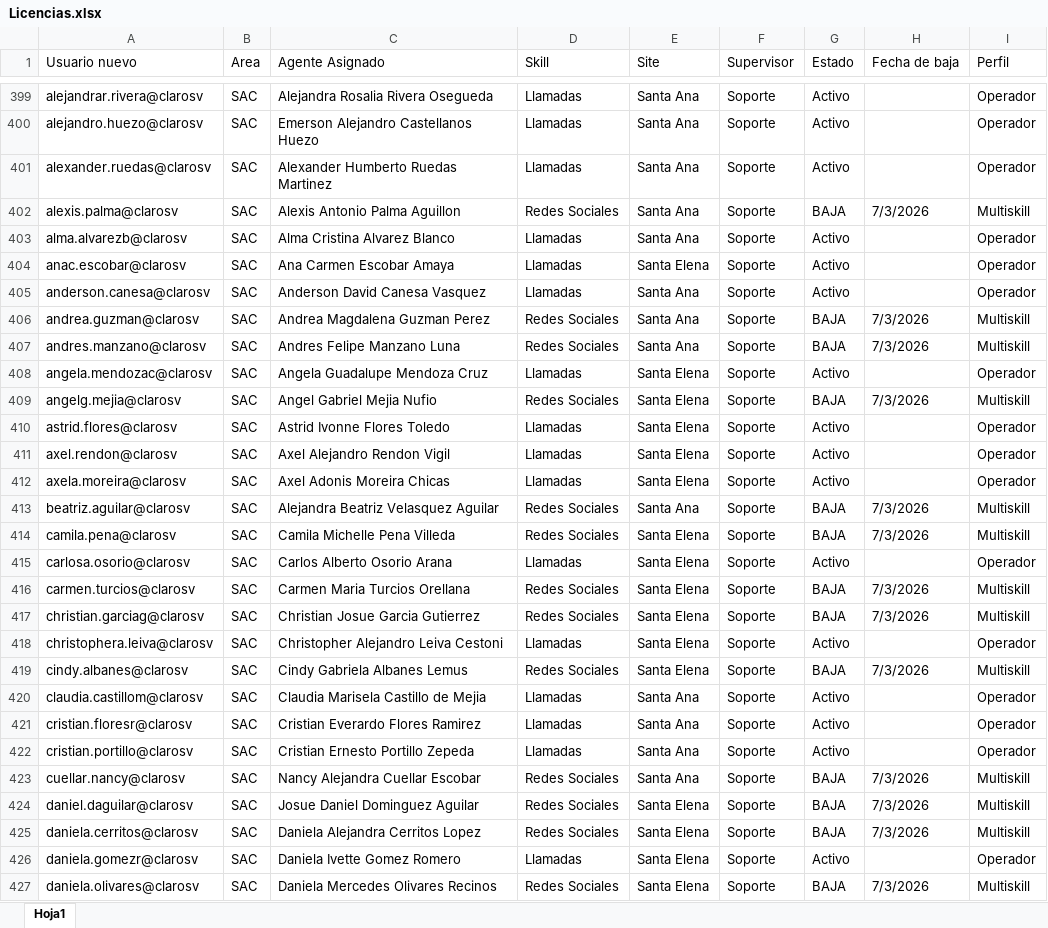
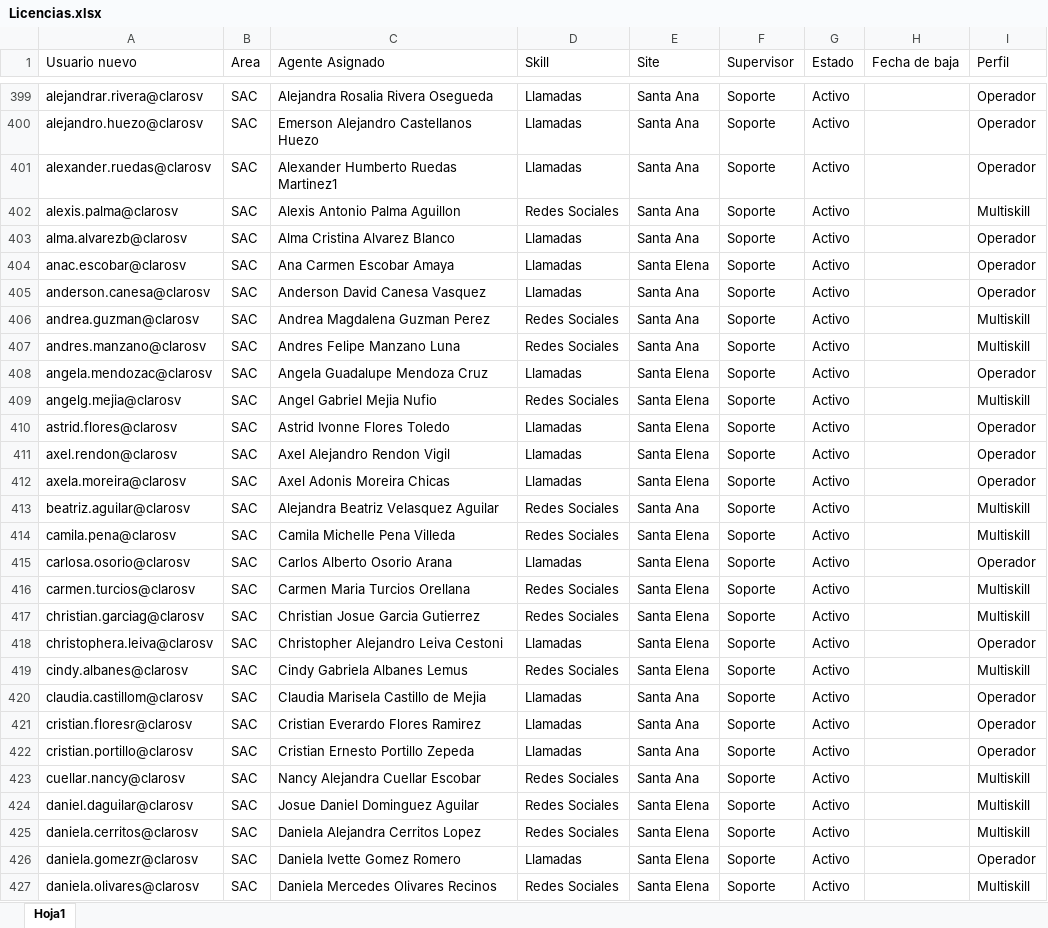
Before and after one commit to teamdigitalrrss-jpg/tNPS-diario, an Excel workbook: Licencias.xlsx, sheet Hoja1, drawn as a sheet; only a part is shown, gaps mark what is left out; values as stored, in another font and other column widths than the file's, no cell formats; table styles not drawn; the diff covers the shown part only; the diff names each change by its address in the sheet, - before the commit and + after, or states it on an @@ line.

```diff
--- a/Licencias.xlsx (sheet Hoja1)
+++ b/Licencias.xlsx (sheet Hoja1)
-C401 (Agente Asignado): Alexander Humberto Ruedas Martinez
+C401 (Agente Asignado): Alexander Humberto Ruedas Martinez1
-G402 (Estado): BAJA
+G402 (Estado): Activo
-H402 (Fecha de baja): 7/3/2026
+H402 (Fecha de baja): (empty)
-G406:G407 (Estado): BAJA
+G406:G407 (Estado): Activo
-H406:H407 (Fecha de baja): 7/3/2026
+H406:H407 (Fecha de baja): (empty)
-G409 (Estado): BAJA
+G409 (Estado): Activo
-H409 (Fecha de baja): 7/3/2026
+H409 (Fecha de baja): (empty)
-G413:G414 (Estado): BAJA
+G413:G414 (Estado): Activo
-H413:H414 (Fecha de baja): 7/3/2026
+H413:H414 (Fecha de baja): (empty)
-G416:G417 (Estado): BAJA
+G416:G417 (Estado): Activo
-H416:H417 (Fecha de baja): 7/3/2026
+H416:H417 (Fecha de baja): (empty)
-G419 (Estado): BAJA
+G419 (Estado): Activo
-H419 (Fecha de baja): 7/3/2026
+H419 (Fecha de baja): (empty)
-G423:G425 (Estado): BAJA
+G423:G425 (Estado): Activo
-H423:H425 (Fecha de baja): 7/3/2026
+H423:H425 (Fecha de baja): (empty)
-G427 (Estado): BAJA
+G427 (Estado): Activo
-H427 (Fecha de baja): 7/3/2026
+H427 (Fecha de baja): (empty)
```
Also changed, not shown: 8 added rows and 164 edited cells elsewhere in this sheet, cell formats.
